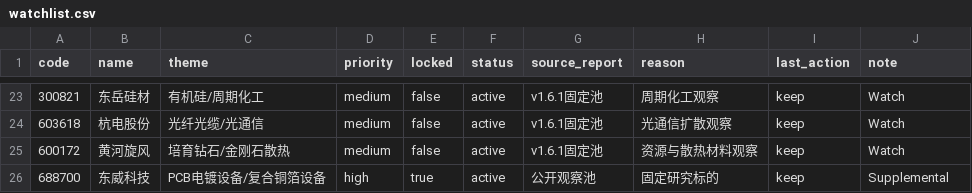
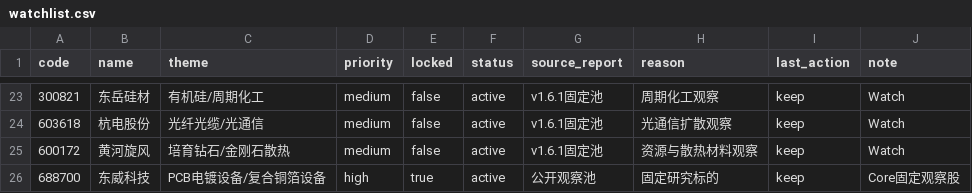
Before and after one commit to KyoYagamiori/stock-report-data, a CSV file: config/watchlist.csv, drawn as a sheet; only a part is shown, gaps mark what is left out.

Commit message:
Repair daily report snapshot pipeline and observation loop

```diff
--- a/config/watchlist.csv
+++ b/config/watchlist.csv
@@ -25,2 +25,2 @@ code,name,theme,priority,locked,status,source_report,reason,last_action,note
 600172,黄河旋风,培育钻石/金刚石散热,medium,false,active,v1.6.1固定池,资源与散热材料观察,keep,Watch
-688700,东威科技,PCB电镀设备/复合铜箔设备,high,true,active,公开观察池,固定研究标的,keep,Supplemental
+688700,东威科技,PCB电镀设备/复合铜箔设备,high,true,active,公开观察池,固定研究标的,keep,Core固定观察股
```
Also changed, not shown: 12 other files.
